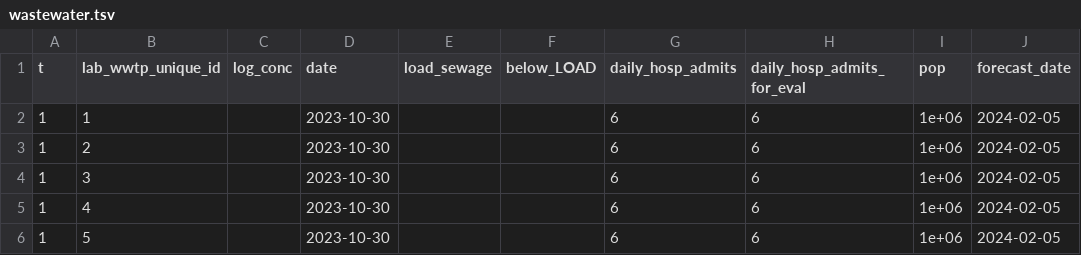
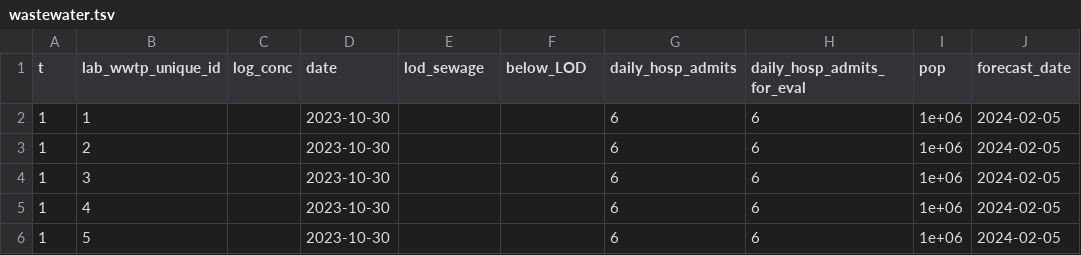
Before and after one commit to CDCgov/PyRenew, a TSV file: model/src/pyrenew/datasets/wastewater.tsv, drawn as a sheet; only a part is shown; the diff names each change by its address in the sheet, - before the commit and + after, or states it on an @@ line.

Commit message:
top level pyproject; temp typos fix

```diff
--- a/model/src/pyrenew/datasets/wastewater.tsv
+++ b/model/src/pyrenew/datasets/wastewater.tsv
-E1: load_sewage
+E1: lod_sewage
-F1: below_LOAD
+F1: below_LOD
```
Also changed, not shown: 4 other files.
